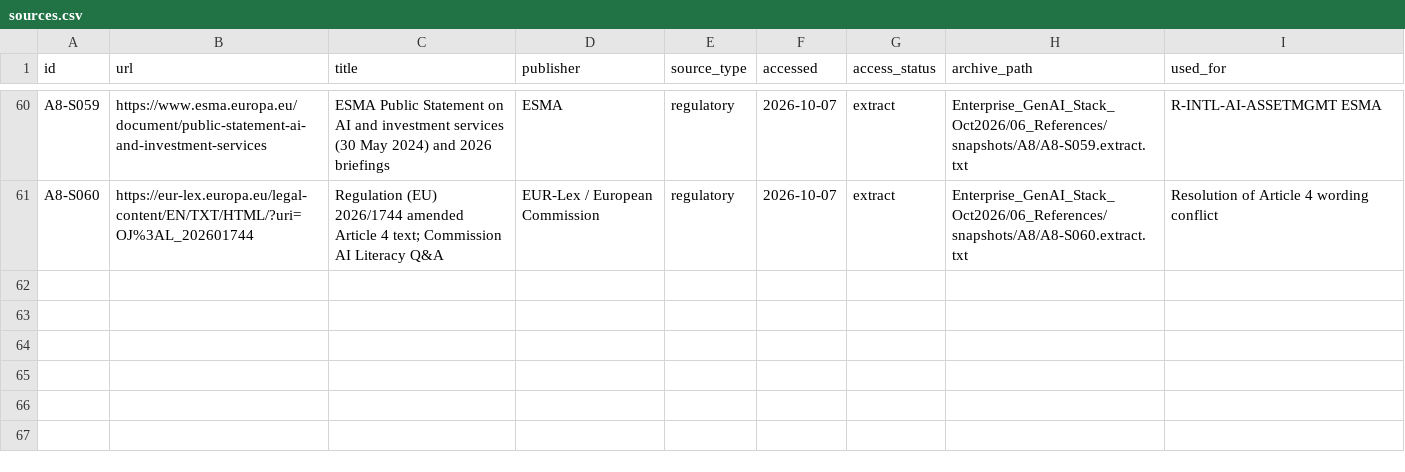
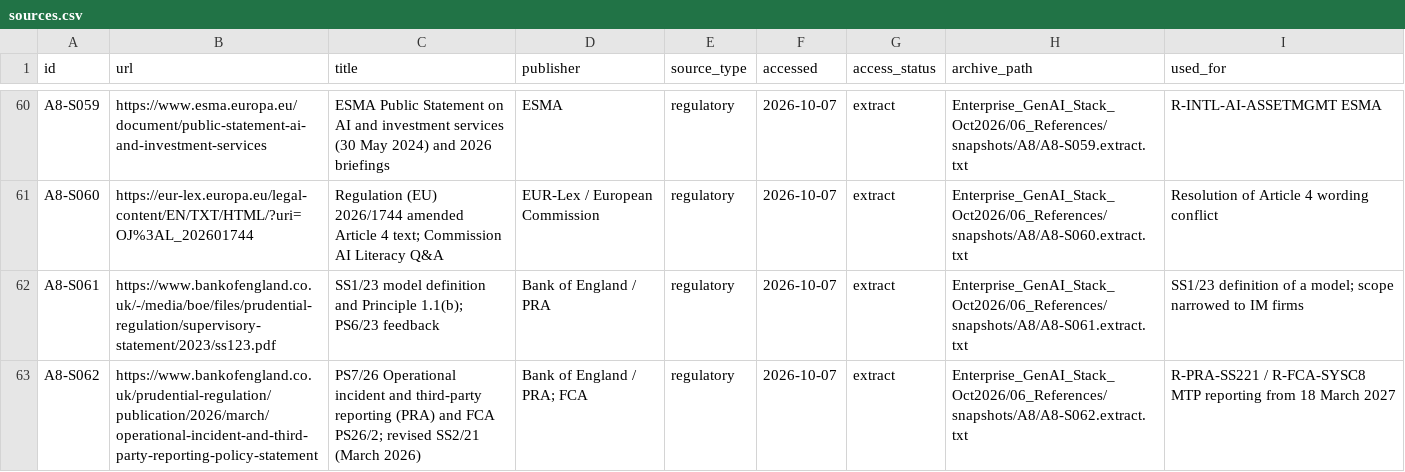
Before and after one commit to gitzerobegin/genai_stack, a CSV file: work/stageA/A8_Regulation/sources.csv, drawn as a sheet; only a part is shown, gaps mark what is left out.

```diff
--- a/work/stageA/A8_Regulation/sources.csv
+++ b/work/stageA/A8_Regulation/sources.csv
@@ -61 +61,3 @@ A8-S059,https://www.esma.europa.eu/document/public-statement-ai-and-investment-s
 A8-S060,https://eur-lex.europa.eu/legal-content/EN/TXT/HTML/?uri=OJ%3AL_202601744,Regulation (EU) 2026/1744 amended Article 4 text; Commission AI Literacy Q&A,EUR-Lex / European Commission,regulatory,2026-10-07,extract,Enterprise_GenAI_Stack_Oct2026/06_References/snapshots/A8/A8-S060.extract.txt,Resolution of Article 4 wording conflict
+A8-S061,https://www.bankofengland.co.uk/-/media/boe/files/prudential-regulation/supervisory-statement/2023/ss123.pdf,SS1/23 model definition and Principle 1.1(b); PS6/23 feedback,Bank of England / PRA,regulatory,2026-10-07,extract,Enterprise_GenAI_Stack_Oct2026/06_References/snapshots/A8/A8-S061.extract.txt,SS1/23 definition of a model; scope narrowed to IM firms
+A8-S062,https://www.bankofengland.co.uk/prudential-regulation/publication/2026/march/operational-incident-and-third-party-reporting-policy-statement,PS7/26 Operational incident and third-party reporting (PRA) and FCA PS26/2; revised SS2/21 (March 2026),Bank of England / PRA; FCA,regulatory,2026-10-07,extract,Enterprise_GenAI_Stack_Oct2026/06_References/snapshots/A8/A8-S062.extract.txt,R-PRA-SS221 / R-FCA-SYSC8 MTP reporting from 18 March 2027
```
Also changed, not shown: 4 other files.
